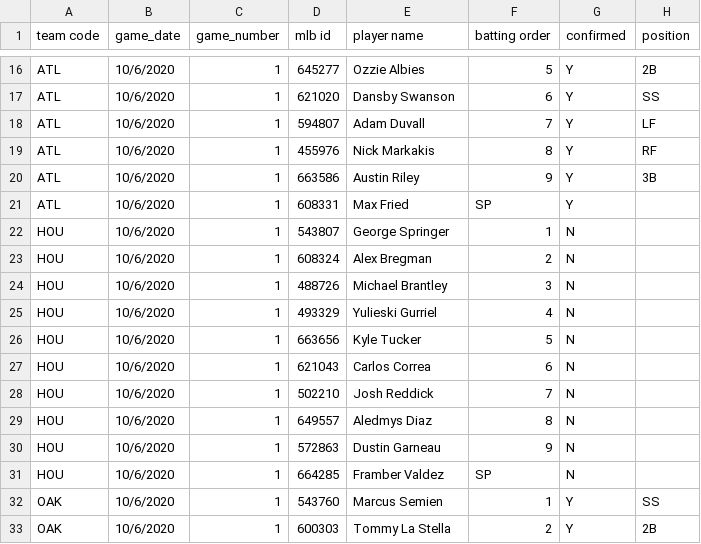
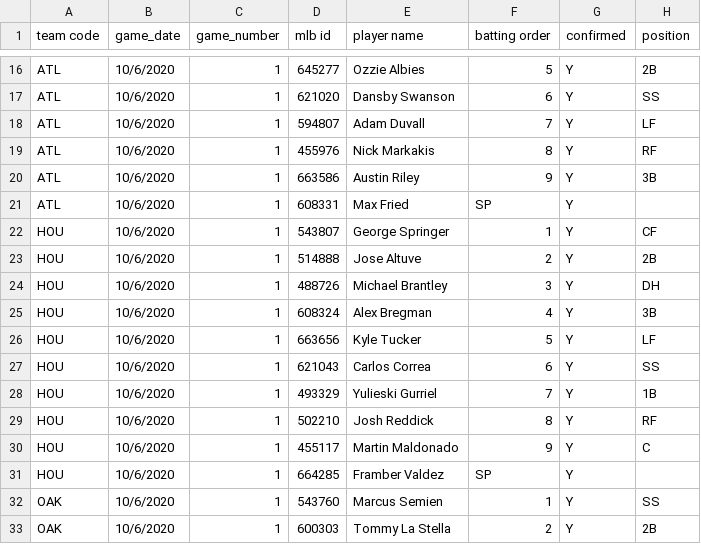
Before and after one commit to justinmof/MLBSheets-CSV-Files, a CSV file: BM-Lineup-Data1.csv, drawn as a sheet; only a part is shown, gaps mark what is left out.

```diff
--- a/BM-Lineup-Data1.csv
+++ b/BM-Lineup-Data1.csv
@@ -21,12 +21,12 @@ ATL,10/6/2020,1,663586,Austin Riley,9,Y,3B
 ATL,10/6/2020,1,608331,Max Fried,SP,Y,
-HOU,10/6/2020,1,543807,George Springer,1,N,
-HOU,10/6/2020,1,608324,Alex Bregman,2,N,
-HOU,10/6/2020,1,488726,Michael Brantley,3,N,
-HOU,10/6/2020,1,493329,Yulieski Gurriel,4,N,
-HOU,10/6/2020,1,663656,Kyle Tucker,5,N,
-HOU,10/6/2020,1,621043,Carlos Correa,6,N,
-HOU,10/6/2020,1,502210,Josh Reddick,7,N,
-HOU,10/6/2020,1,649557,Aledmys Diaz,8,N,
-HOU,10/6/2020,1,572863,Dustin Garneau,9,N,
-HOU,10/6/2020,1,664285,Framber Valdez,SP,N,
+HOU,10/6/2020,1,543807,George Springer,1,Y,CF
+HOU,10/6/2020,1,514888,Jose Altuve,2,Y,2B
+HOU,10/6/2020,1,488726,Michael Brantley,3,Y,DH
+HOU,10/6/2020,1,608324,Alex Bregman,4,Y,3B
+HOU,10/6/2020,1,663656,Kyle Tucker,5,Y,LF
+HOU,10/6/2020,1,621043,Carlos Correa,6,Y,SS
+HOU,10/6/2020,1,493329,Yulieski Gurriel,7,Y,1B
+HOU,10/6/2020,1,502210,Josh Reddick,8,Y,RF
+HOU,10/6/2020,1,455117,Martin Maldonado,9,Y,C
+HOU,10/6/2020,1,664285,Framber Valdez,SP,Y,
 OAK,10/6/2020,1,543760,Marcus Semien,1,Y,SS
```
Also changed, not shown: BM-Lineup-Data.csv.
